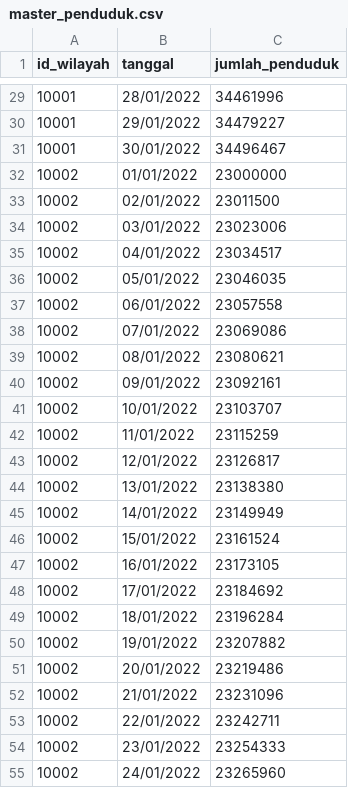
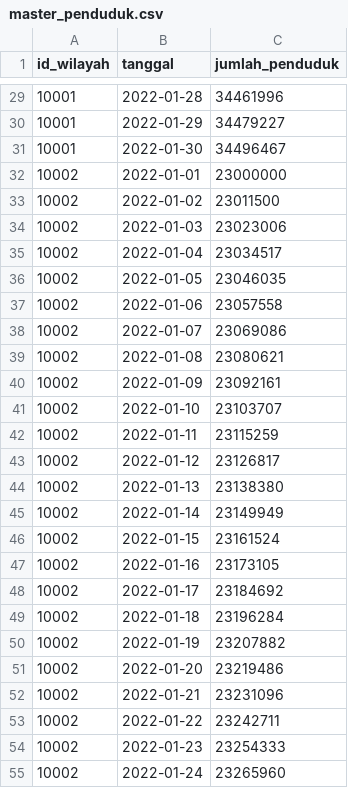
Before and after one commit to blackpens/demo_data, a CSV file: master_penduduk.csv, drawn as a sheet; only a part is shown, gaps mark what is left out; the diff covers the shown part only.

```diff
--- a/master_penduduk.csv
+++ b/master_penduduk.csv
@@ -29,27 +29,27 @@
-10001;28/01/2022;34461996
-10001;29/01/2022;34479227
-10001;30/01/2022;34496467
-10002;01/01/2022;23000000
-10002;02/01/2022;23011500
-10002;03/01/2022;23023006
-10002;04/01/2022;23034517
-10002;05/01/2022;23046035
-10002;06/01/2022;23057558
-10002;07/01/2022;23069086
-10002;08/01/2022;23080621
-10002;09/01/2022;23092161
-10002;10/01/2022;23103707
-10002;11/01/2022;23115259
-10002;12/01/2022;23126817
-10002;13/01/2022;23138380
-10002;14/01/2022;23149949
-10002;15/01/2022;23161524
-10002;16/01/2022;23173105
-10002;17/01/2022;23184692
-10002;18/01/2022;23196284
-10002;19/01/2022;23207882
-10002;20/01/2022;23219486
-10002;21/01/2022;23231096
-10002;22/01/2022;23242711
-10002;23/01/2022;23254333
-10002;24/01/2022;23265960
+10001;2022-01-28;34461996
+10001;2022-01-29;34479227
+10001;2022-01-30;34496467
+10002;2022-01-01;23000000
+10002;2022-01-02;23011500
+10002;2022-01-03;23023006
+10002;2022-01-04;23034517
+10002;2022-01-05;23046035
+10002;2022-01-06;23057558
+10002;2022-01-07;23069086
+10002;2022-01-08;23080621
+10002;2022-01-09;23092161
+10002;2022-01-10;23103707
+10002;2022-01-11;23115259
+10002;2022-01-12;23126817
+10002;2022-01-13;23138380
+10002;2022-01-14;23149949
+10002;2022-01-15;23161524
+10002;2022-01-16;23173105
+10002;2022-01-17;23184692
+10002;2022-01-18;23196284
+10002;2022-01-19;23207882
+10002;2022-01-20;23219486
+10002;2022-01-21;23231096
+10002;2022-01-22;23242711
+10002;2022-01-23;23254333
+10002;2022-01-24;23265960
```
Also changed, not shown: 8 removed rows and 63 edited cells elsewhere in this file, 1 other file.
